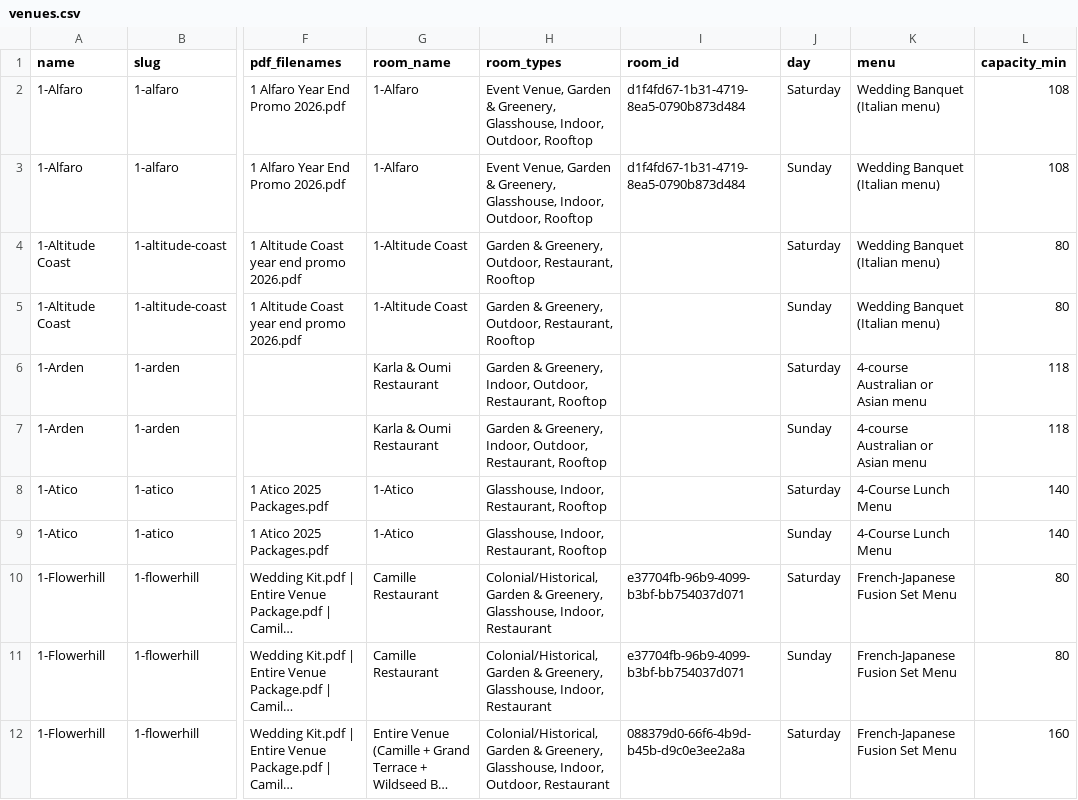
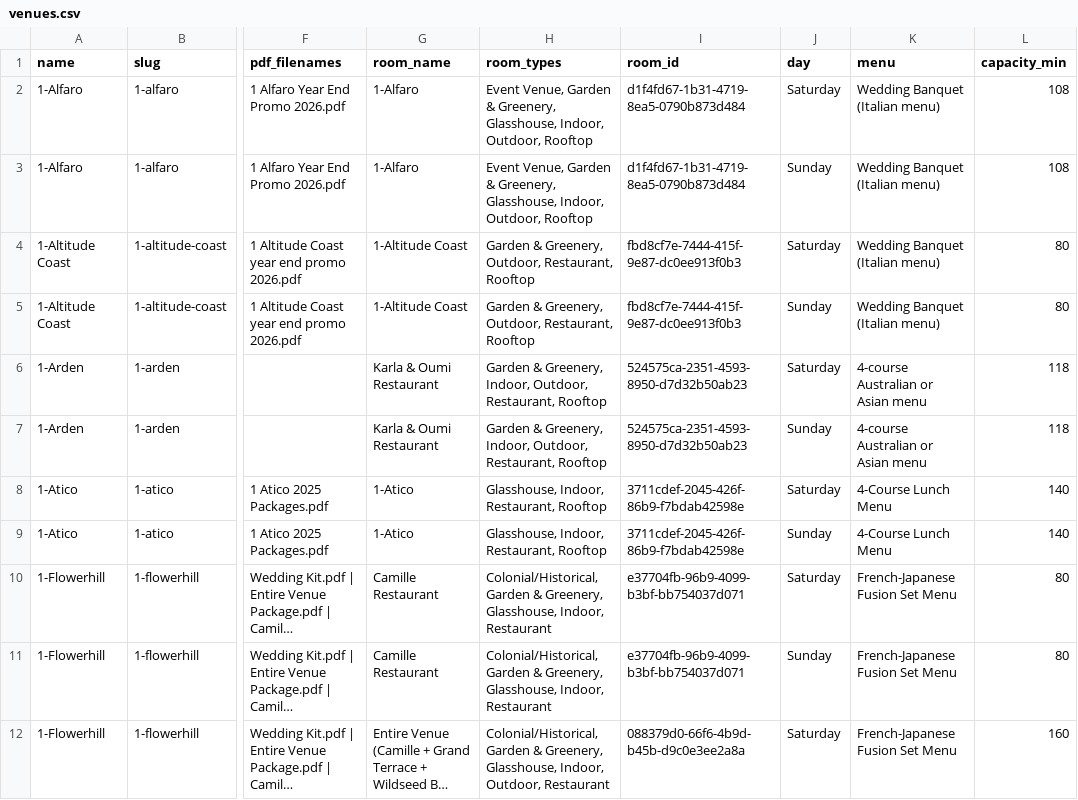
Before and after one commit to luarss/wedding-data, a CSV file: data/wd/venues.csv, drawn as a sheet; only a part is shown, gaps mark what is left out; long unchanged cells end in …; the diff names each change by its address in the sheet, - before the commit and + after, or states it on an @@ line.

```diff
--- a/data/wd/venues.csv
+++ b/data/wd/venues.csv
-I4:I5 (room_id): (empty)
+I4:I5 (room_id): fbd8cf7e-7444-415f-9e87-dc0ee913f0b3
-I6:I7 (room_id): (empty)
+I6:I7 (room_id): 524575ca-2351-4593-8950-d7d32b50ab23
-I8:I9 (room_id): (empty)
+I8:I9 (room_id): 3711cdef-2045-426f-86b9-f7bdab42598e
```
Also changed, not shown: data/wd/photographers.csv, 2 other files.
